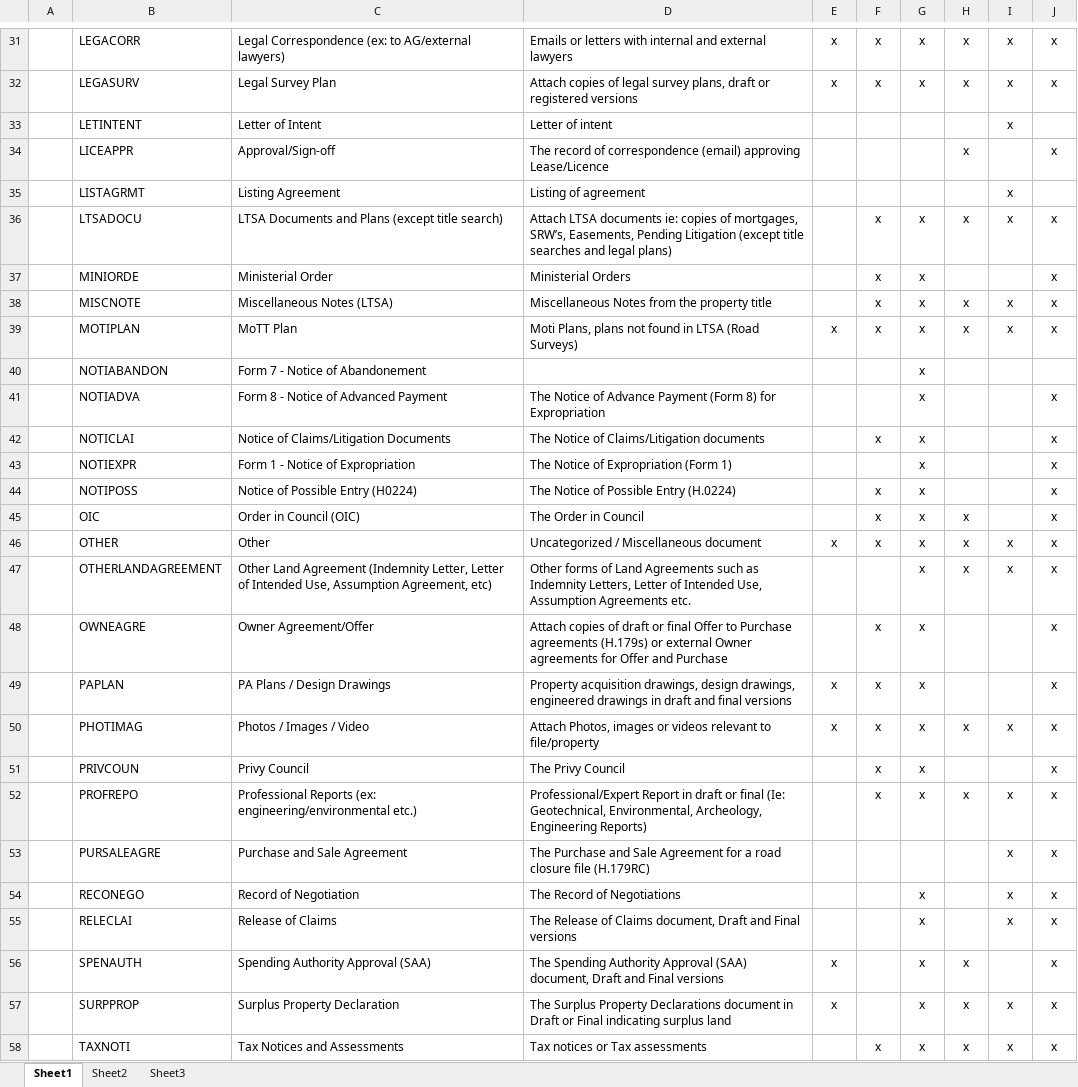
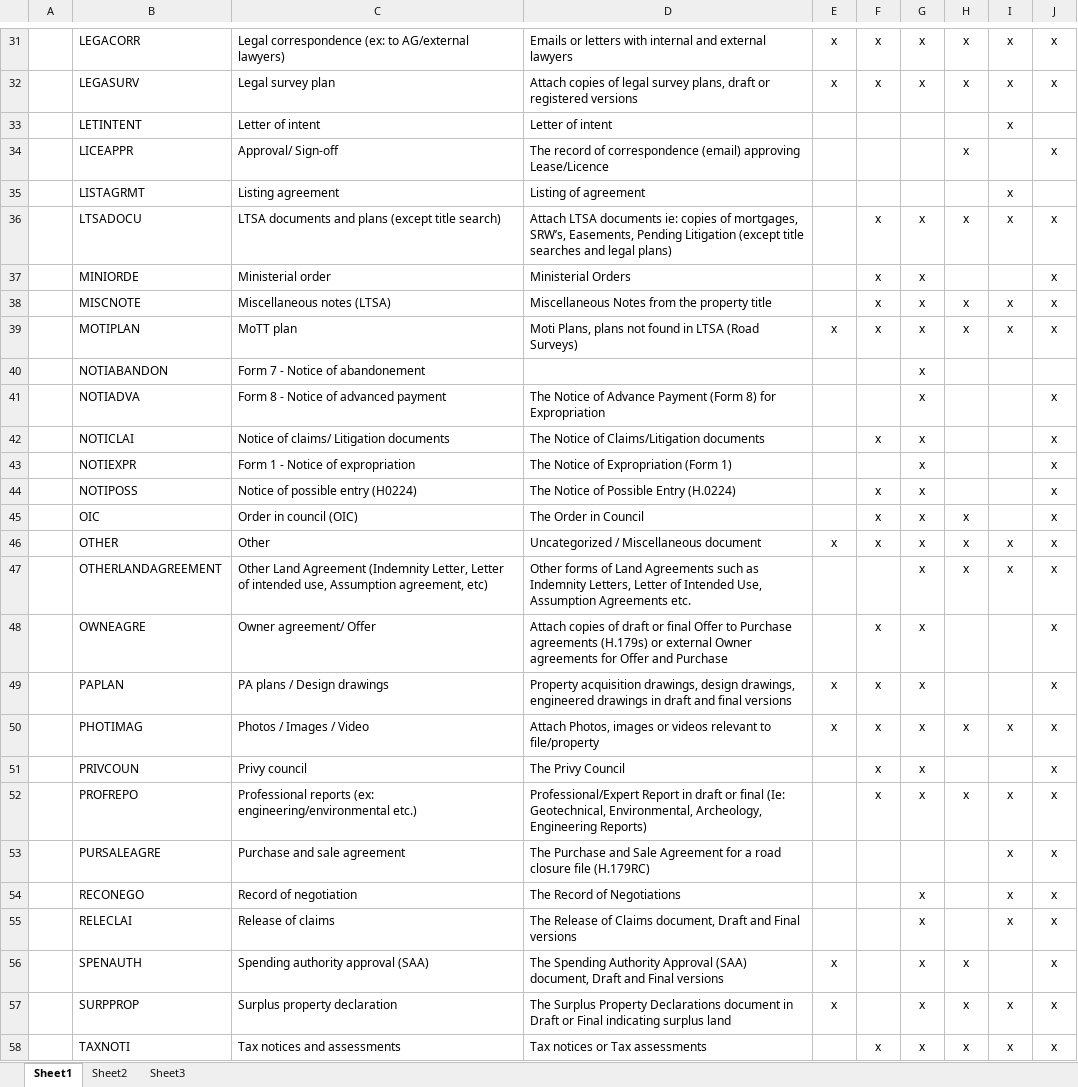
Before and after one commit to bcgov/PSP, an Excel workbook: tools/mayan_sync_helper/xml_definitions/doctype_definitions.xlsx, sheet Sheet1, drawn as a sheet; only a part is shown, gaps mark what is left out; values as stored, in another font and other column widths than the file's, no borders; table styles not drawn; the diff covers the shown part only; the diff names each change by its address in the sheet, - before the commit and + after, or states it on an @@ line.

Commit message:
PSP-10909 fixes on document types following sentence case format

```diff
--- a/tools/mayan_sync_helper/xml_definitions/doctype_definitions.xlsx (sheet Sheet1)
+++ b/tools/mayan_sync_helper/xml_definitions/doctype_definitions.xlsx (sheet Sheet1)
-C31: Legal Correspondence (ex: to…
+C31: Legal correspondence (ex: to…
-C32: Legal Survey Plan
+C32: Legal survey plan
-C33: Letter of Intent
+C33: Letter of intent
-C34: Approval/Sign-off
+C34: Approval/ Sign-off
-C35: Listing Agreement
+C35: Listing agreement
-C36: LTSA Documents and Plans (except title…
+C36: LTSA documents and plans (except title…
-C37: Ministerial Order
+C37: Ministerial order
-C38: Miscellaneous Notes (LTSA)
+C38: Miscellaneous notes (LTSA)
-C39: MoTT Plan
+C39: MoTT plan
-C40: Form 7 - Notice of Abandonement
+C40: Form 7 - Notice of abandonement
-C41: Form 8 - Notice of Advanced Payment
+C41: Form 8 - Notice of advanced payment
-C42: Notice of Claims/Litigation Documents
+C42: Notice of claims/ Litigation documents
-C43: Form 1 - Notice of Expropriation
+C43: Form 1 - Notice of expropriation
-C44: Notice of Possible Entry (H0224)
+C44: Notice of possible entry (H0224)
-C45: Order in Council (OIC)
+C45: Order in council (OIC)
-C47: …Letter of Intended Use, Assumption Agreement, etc)
+C47: …Letter of intended use, Assumption agreement, etc)
-C48: Owner Agreement/Offer
+C48: Owner agreement/ Offer
-C49: PA Plans / Design Drawings
+C49: PA plans / Design drawings
-C51: Privy Council
+C51: Privy council
-C52: Professional Reports (ex: engineering/environmental…
+C52: Professional reports (ex: engineering/environmental…
-C53: Purchase and Sale Agreement
+C53: Purchase and sale agreement
-C54: Record of Negotiation
+C54: Record of negotiation
-C55: Release of Claims
+C55: Release of claims
-C56: Spending Authority Approval (SAA)
+C56: Spending authority approval (SAA)
-C57: Surplus Property Declaration
+C57: Surplus property declaration
-C58: Tax Notices and Assessments
+C58: Tax notices and assessments
```
Also changed, not shown: 30 edited cells elsewhere in this sheet, 1 other file.
